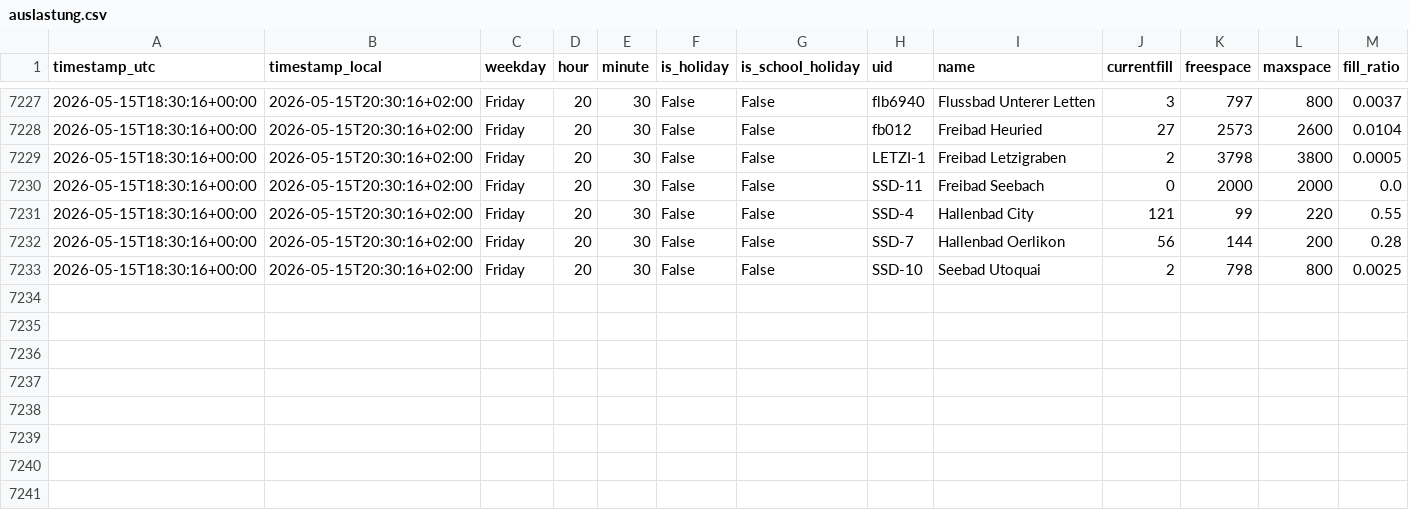
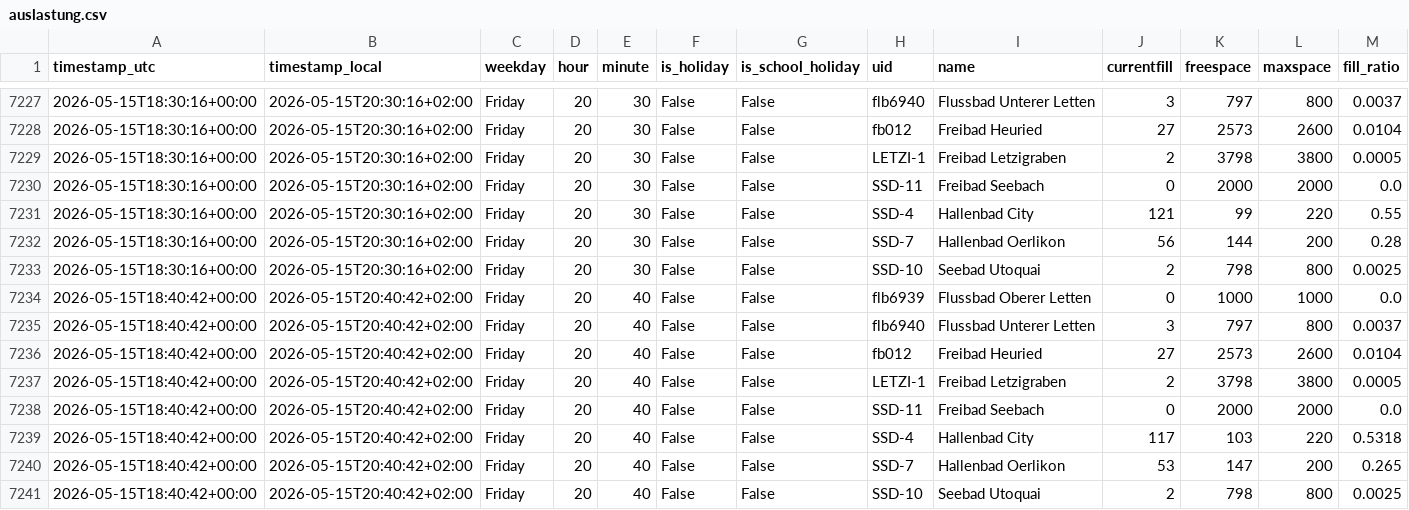
Before and after one commit to derbsq/Badi-Tracker, a CSV file: data/auslastung.csv, drawn as a sheet; only a part is shown, gaps mark what is left out.

Commit message:
data: snapshot 2026-05-15T18:40Z

```diff
--- a/data/auslastung.csv
+++ b/data/auslastung.csv
@@ -7233 +7233,9 @@ timestamp_utc,timestamp_local,weekday,hour,minute,is_holiday,is_school_holiday,u
 2026-05-15T18:30:16+00:00,2026-05-15T20:30:16+02:00,Friday,20,30,False,False,SSD-10,Seebad Utoquai,2,798,800,0.0025
+2026-05-15T18:40:42+00:00,2026-05-15T20:40:42+02:00,Friday,20,40,False,False,flb6939,Flussbad Oberer Letten,0,1000,1000,0.0
+2026-05-15T18:40:42+00:00,2026-05-15T20:40:42+02:00,Friday,20,40,False,False,flb6940,Flussbad Unterer Letten,3,797,800,0.0037
+2026-05-15T18:40:42+00:00,2026-05-15T20:40:42+02:00,Friday,20,40,False,False,fb012,Freibad Heuried,27,2573,2600,0.0104
+2026-05-15T18:40:42+00:00,2026-05-15T20:40:42+02:00,Friday,20,40,False,False,LETZI-1,Freibad Letzigraben,2,3798,3800,0.0005
+2026-05-15T18:40:42+00:00,2026-05-15T20:40:42+02:00,Friday,20,40,False,False,SSD-11,Freibad Seebach,0,2000,2000,0.0
+2026-05-15T18:40:42+00:00,2026-05-15T20:40:42+02:00,Friday,20,40,False,False,SSD-4,Hallenbad City,117,103,220,0.5318
+2026-05-15T18:40:42+00:00,2026-05-15T20:40:42+02:00,Friday,20,40,False,False,SSD-7,Hallenbad Oerlikon,53,147,200,0.265
+2026-05-15T18:40:42+00:00,2026-05-15T20:40:42+02:00,Friday,20,40,False,False,SSD-10,Seebad Utoquai,2,798,800,0.0025
```
